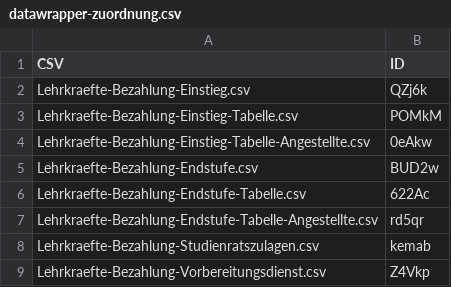
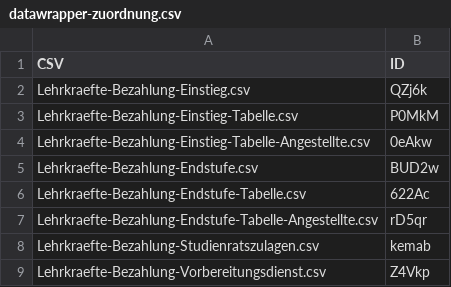
Before and after one commit to GEW-Bund/lehrkraeftebezahlung, a CSV file: datawrapper-zuordnung.csv, drawn as a sheet.

Commit message:
Fix chart IDs in Datawrapper mapping, add missing tables

```diff
--- a/datawrapper-zuordnung.csv
+++ b/datawrapper-zuordnung.csv
@@ -2,3 +2,3 @@ CSV; ID
 Lehrkraefte-Bezahlung-Einstieg.csv; QZj6k
-Lehrkraefte-Bezahlung-Einstieg-Tabelle.csv; POMkM
+Lehrkraefte-Bezahlung-Einstieg-Tabelle.csv; P0MkM
 Lehrkraefte-Bezahlung-Einstieg-Tabelle-Angestellte.csv; 0eAkw
@@ -6,3 +6,3 @@ Lehrkraefte-Bezahlung-Endstufe.csv; BUD2w
 Lehrkraefte-Bezahlung-Endstufe-Tabelle.csv; 622Ac
-Lehrkraefte-Bezahlung-Endstufe-Tabelle-Angestellte.csv; rd5qr
+Lehrkraefte-Bezahlung-Endstufe-Tabelle-Angestellte.csv; rD5qr
 Lehrkraefte-Bezahlung-Studienratszulagen.csv; kemab
```
